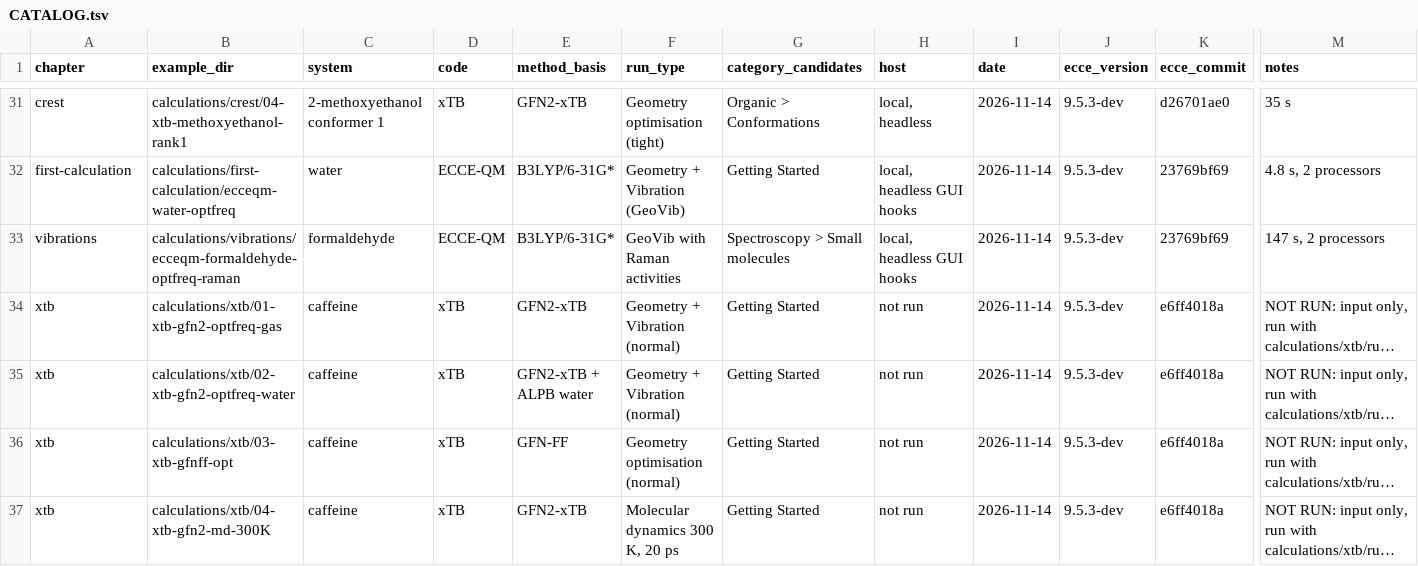
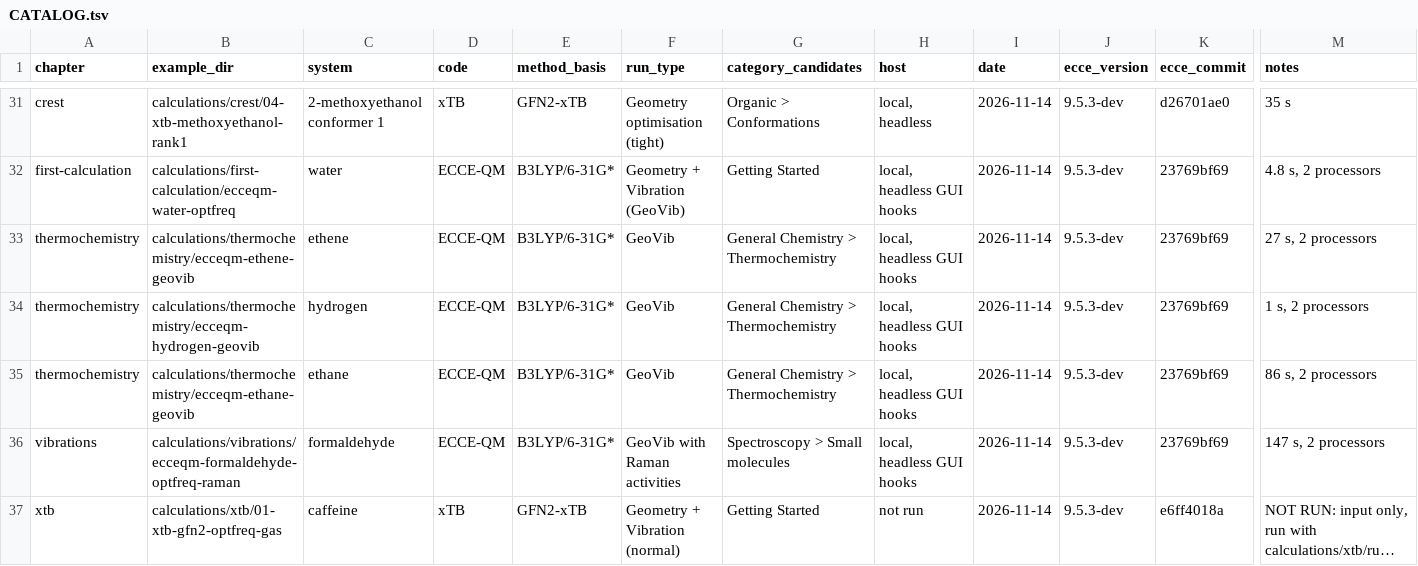
Before and after one commit to FriendsofECCE/ecce-by-example, a TSV file: calculations/CATALOG.tsv, drawn as a sheet; only a part is shown, gaps mark what is left out; the shorter side is filled out with more unchanged rows; long unchanged cells end in …; rows hold the shown columns only; the diff names each change by its address in the sheet, - before the commit and + after, or states it on an @@ line.

```diff
--- a/calculations/CATALOG.tsv
+++ b/calculations/CATALOG.tsv
+row 33: thermochemistry | calculations/thermochemistry/ecceqm-ethene-geovib | ethene | ECCE-QM | B3LYP/6-31G* | GeoVib | General Chemistry > Thermochemistry | local, headless GUI hooks | 2026-11-14 | 9.5.3-dev | 23769bf69 | 27 s, 2 processors
+row 34: thermochemistry | calculations/thermochemistry/ecceqm-hydrogen-geovib | hydrogen | ECCE-QM | B3LYP/6-31G* | GeoVib | General Chemistry > Thermochemistry | local, headless GUI hooks | 2026-11-14 | 9.5.3-dev | 23769bf69 | 1 s, 2 processors
+row 35: thermochemistry | calculations/thermochemistry/ecceqm-ethane-geovib | ethane | ECCE-QM | B3LYP/6-31G* | GeoVib | General Chemistry > Thermochemistry | local, headless GUI hooks | 2026-11-14 | 9.5.3-dev | 23769bf69 | 86 s, 2 processors
```
Also changed, not shown: figures/MANIFEST.tsv, 41 other files.
